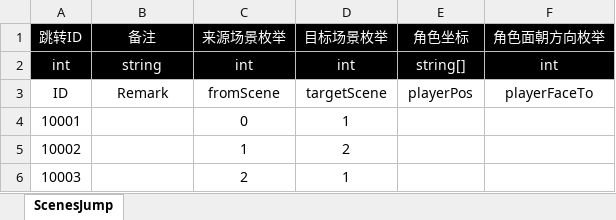
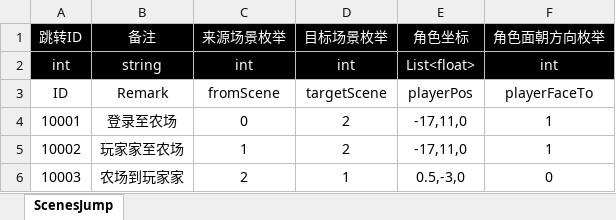
Before and after one commit to poqis-family/FAFporject, an Excel workbook: 策划/表格配置/C-场景.xlsx, sheet ScenesJump, drawn as a sheet; values as stored, in another font and other column widths than the file's, no borders; table styles not drawn; the diff names each change by its address in the sheet, - before the commit and + after, or states it on an @@ line.

```diff
--- a/策划/表格配置/C-场景.xlsx (sheet ScenesJump)
+++ b/策划/表格配置/C-场景.xlsx (sheet ScenesJump)
-E2 (角色坐标): string[]
+E2 (角色坐标): List<float>
-B4 (备注): (empty)
+B4 (备注): 登录至农场
-D4 (目标场景枚举): 1
+D4 (目标场景枚举): 2
-E4:E5 (角色坐标): (empty)
+E4:E5 (角色坐标): -17,11,0
-F4:F5 (角色面朝方向枚举): (empty)
+F4:F5 (角色面朝方向枚举): 1
-B5 (备注): (empty)
+B5 (备注): 玩家家至农场
-B6 (备注): (empty)
+B6 (备注): 农场到玩家家
-E6 (角色坐标): (empty)
+E6 (角色坐标): 0.5,-3,0
-F6 (角色面朝方向枚举): (empty)
+F6 (角色面朝方向枚举): 0
```
Also changed, not shown: 策划/表格配置/Z-作物.xlsx, 8 other files.
